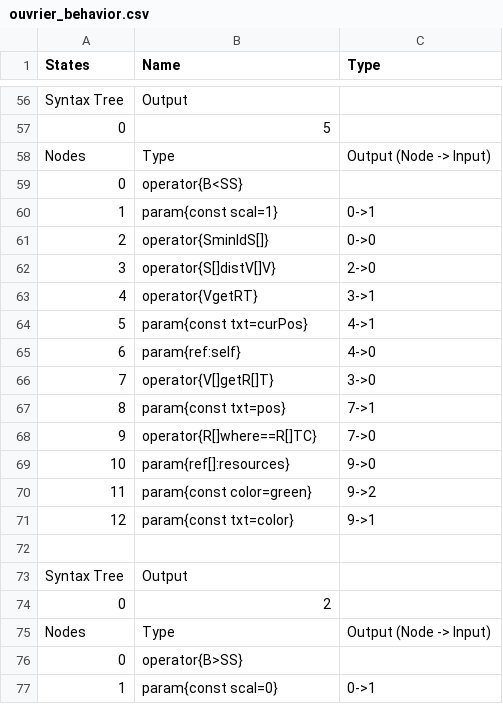
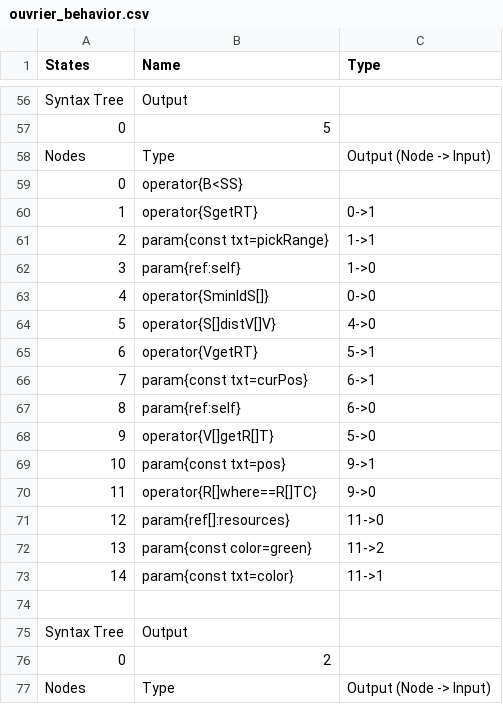
Before and after one commit to galliotgreg/Lumy_Naissance, a CSV file: Assets/Inputs/Species/AlienSwarm/ouvrier_behavior.csv, drawn as a sheet; only a part is shown, gaps mark what is left out; the shorter side is filled out with more unchanged rows; the diff covers the shown part only.

```diff
--- a/Assets/Inputs/Species/AlienSwarm/ouvrier_behavior.csv
+++ b/Assets/Inputs/Species/AlienSwarm/ouvrier_behavior.csv
@@ -59,14 +59,16 @@ Nodes,Type,Output (Node -> Input)
 0,operator{B<SS},
-1,param{const scal=1},0->1
-2,operator{SminIdS[]},0->0
-3,operator{S[]distV[]V},2->0
-4,operator{VgetRT},3->1
-5,param{const txt=curPos},4->1
-6,param{ref:self},4->0
-7,operator{V[]getR[]T},3->0
-8,param{const txt=pos},7->1
-9,operator{R[]where==R[]TC},7->0
-10,param{ref[]:resources},9->0
-11,param{const color=green},9->2
-12,param{const txt=color},9->1
+1,operator{SgetRT},0->1
+2,param{const txt=pickRange},1->1
+3,param{ref:self},1->0
+4,operator{SminIdS[]},0->0
+5,operator{S[]distV[]V},4->0
+6,operator{VgetRT},5->1
+7,param{const txt=curPos},6->1
+8,param{ref:self},6->0
+9,operator{V[]getR[]T},5->0
+10,param{const txt=pos},9->1
+11,operator{R[]where==R[]TC},9->0
+12,param{ref[]:resources},11->0
+13,param{const color=green},11->2
+14,param{const txt=color},11->1
 ,,
```
Also changed, not shown: 2 added rows and 23 edited cells elsewhere in this file, Assets/Inputs/Species/AlienSwarm/knight_behavior.csv, Assets/Inputs/Species/AlienSwarm/scoot_behavior.csv, 3 other files.
